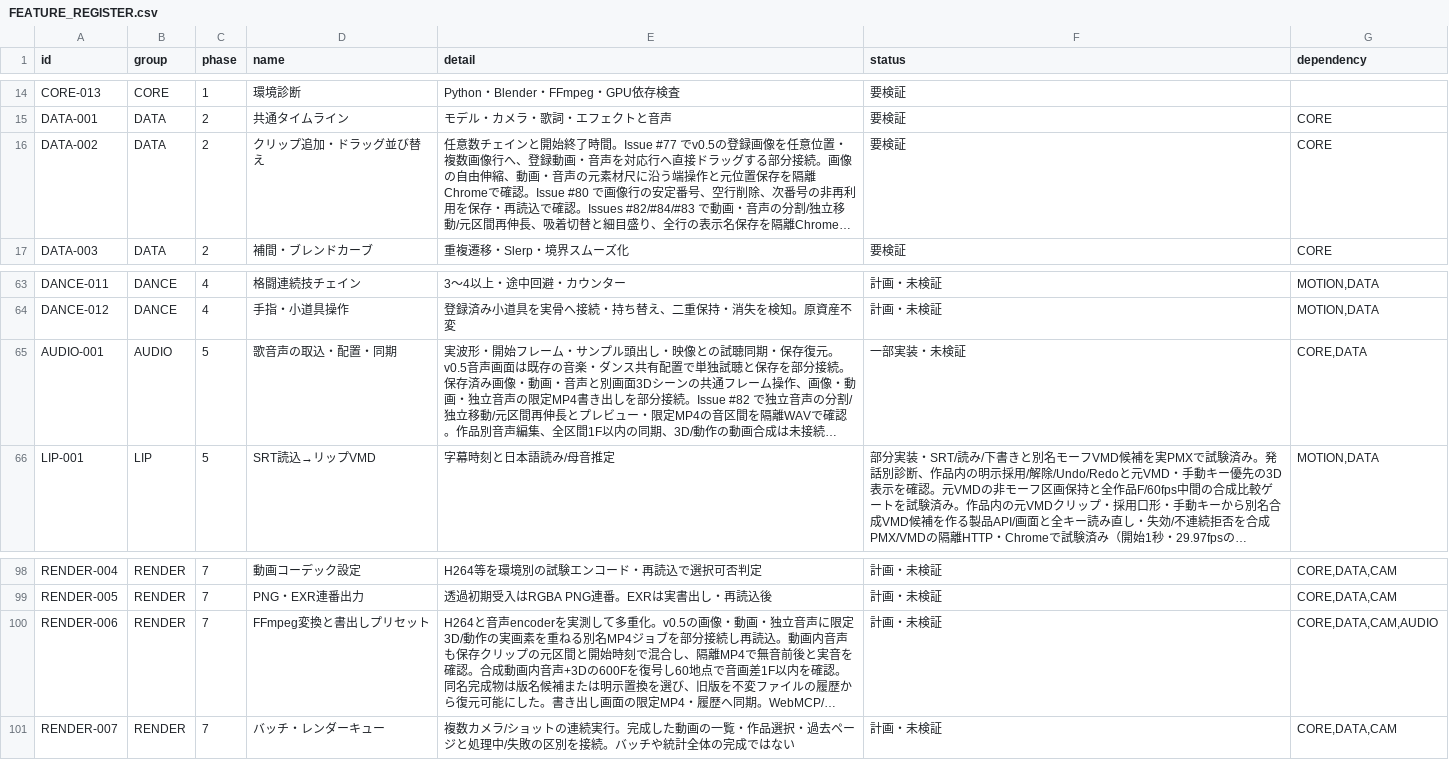
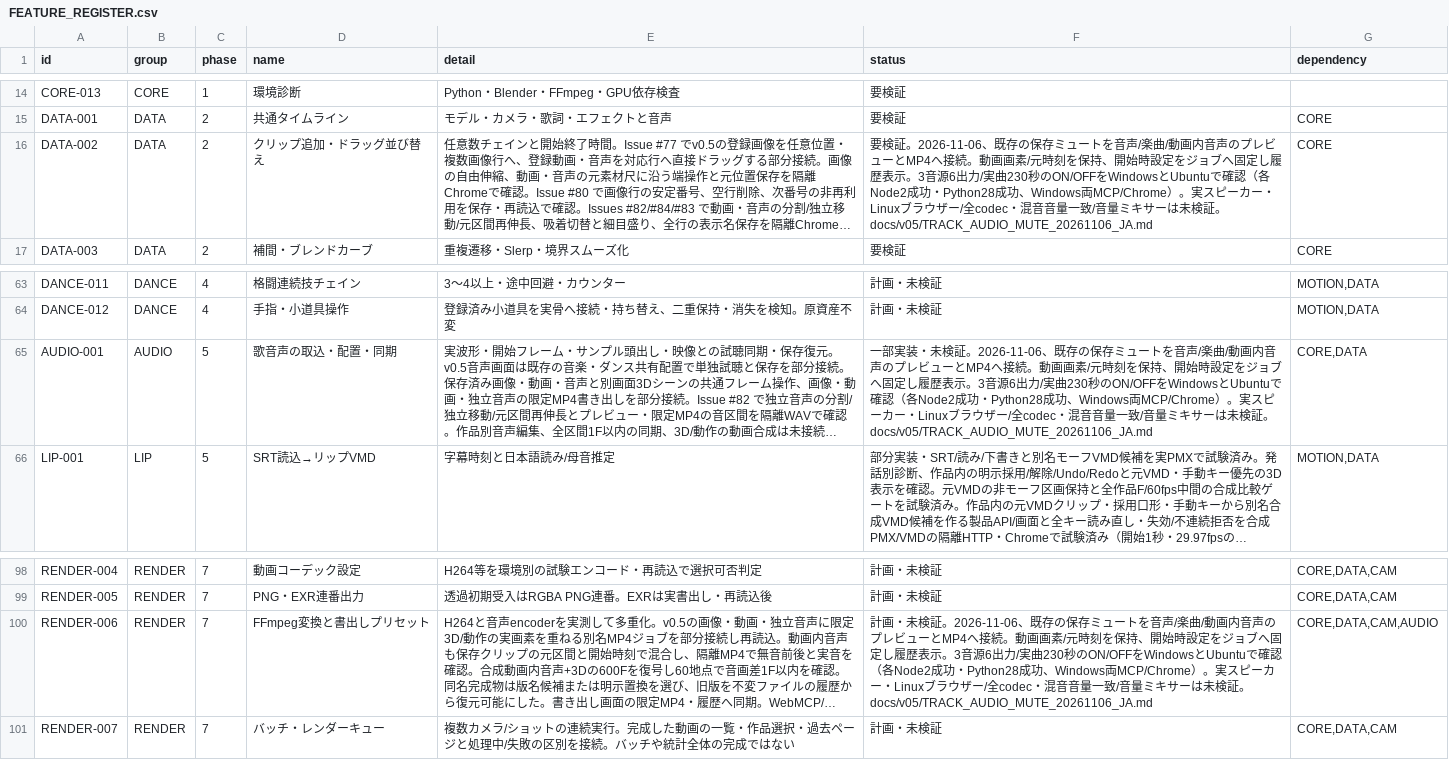
Before and after one commit to baisound/BAI_CREATER_STUDIO, a CSV file: docs/roadmap/FEATURE_REGISTER.csv, drawn as a sheet; only a part is shown, gaps mark what is left out; long unchanged cells end in …; the diff names each change by its address in the sheet, - before the commit and + after, or states it on an @@ line.

```diff
--- a/docs/roadmap/FEATURE_REGISTER.csv
+++ b/docs/roadmap/FEATURE_REGISTER.csv
-F16 (status): 要検証
+F16 (status): 要検証。2026-11-06、既存の保存ミュートを音声/楽曲/動画内音声のプレビューとMP4へ接続。動画画素/元時刻を保持、開始時設定をジョブへ固定し履歴表示。3音源6出力/実曲230秒のON/OFFをWindowsとUbuntuで確認（各Node2成功・Python28成功、Windows両MCP/Chrome）。実スピーカー・Linuxブラウザー/全codec・混音音量一致/音量ミキサーは未検証。docs/v05/TRACK_AUDIO_MUTE_20261106_JA.md
-F65 (status): …・未検証
+F65 (status): …・未検証。2026-11-06、既存の保存ミュートを音声/楽曲/動画内音声のプレビューとMP4へ接続。動画画素/元時刻を保持、開始時設定をジョブへ固定し履歴表示。3音源6出力/実曲230秒のON/OFFをWindowsとUbuntuで確認（各Node2成功・Python28成功、Windows両MCP/Chrome）。実スピーカー・Linuxブラウザー/全codec・混音音量一致/音量ミキサーは未検証。docs/v05/TRACK_AUDIO_MUTE_20261106_JA.md
-F100 (status): …・未検証
+F100 (status): …・未検証。2026-11-06、既存の保存ミュートを音声/楽曲/動画内音声のプレビューとMP4へ接続。動画画素/元時刻を保持、開始時設定をジョブへ固定し履歴表示。3音源6出力/実曲230秒のON/OFFをWindowsとUbuntuで確認（各Node2成功・Python28成功、Windows両MCP/Chrome）。実スピーカー・Linuxブラウザー/全codec・混音音量一致/音量ミキサーは未検証。docs/v05/TRACK_AUDIO_MUTE_20261106_JA.md
```
Also changed, not shown: 20 other files.
